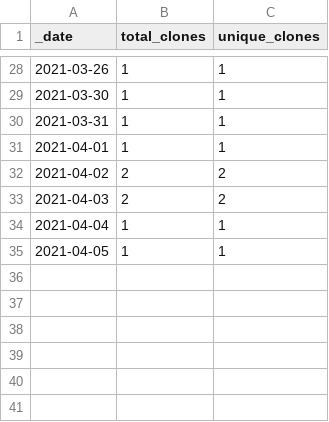
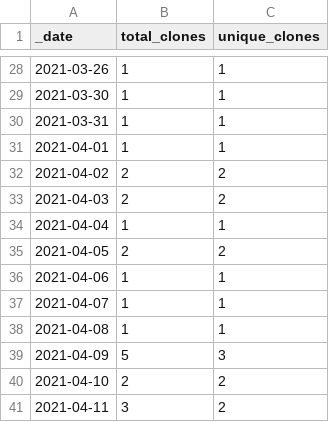
Before and after one commit to Living-with-machines/github_stats_report, a CSV file: clone_data/D3_JS_viz_in_a_Python_Jupyter_notebook_clones_traffic.csv, drawn as a sheet; only a part is shown, gaps mark what is left out.

```diff
--- a/clone_data/D3_JS_viz_in_a_Python_Jupyter_notebook_clones_traffic.csv
+++ b/clone_data/D3_JS_viz_in_a_Python_Jupyter_notebook_clones_traffic.csv
@@ -34,2 +34,8 @@ _date,total_clones,unique_clones
 2021-04-04,1,1
-2021-04-05,1,1
+2021-04-05,2,2
+2021-04-06,1,1
+2021-04-07,1,1
+2021-04-08,1,1
+2021-04-09,5,3
+2021-04-10,2,2
+2021-04-11,3,2
```
Also changed, not shown: clone_data/DeezyMatch_clones_traffic.csv, clone_data/gh_orgstats_clones_traffic.csv, 19 other files.
